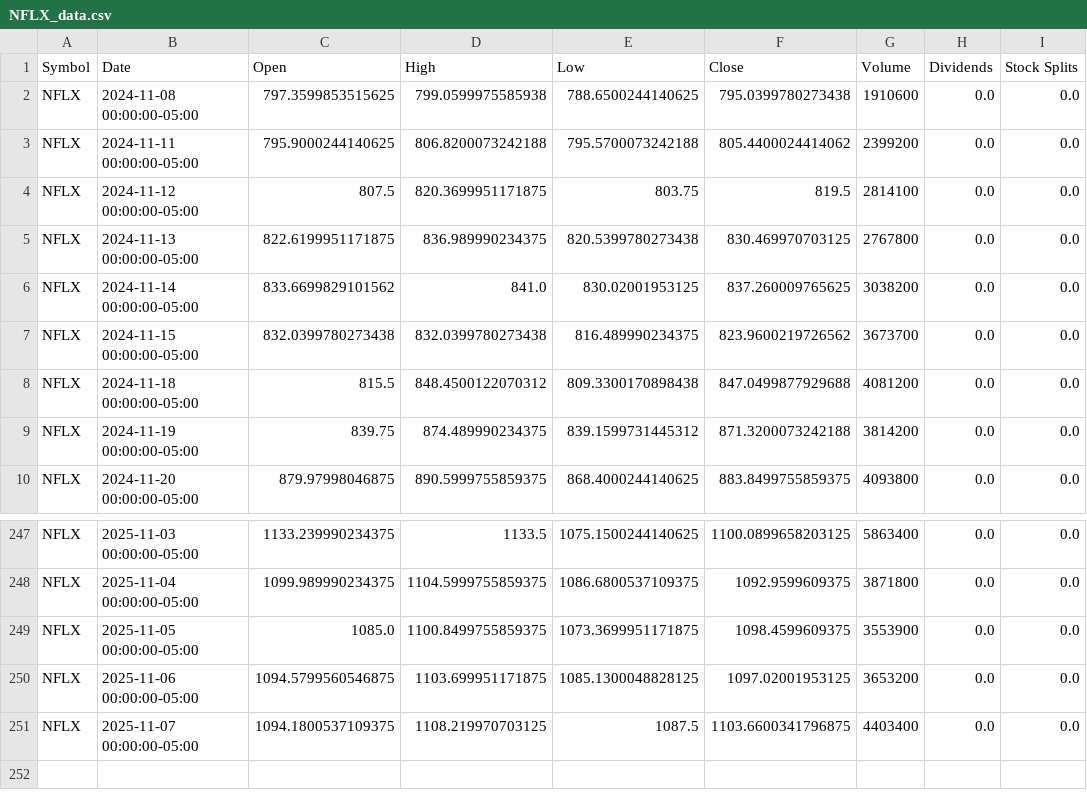
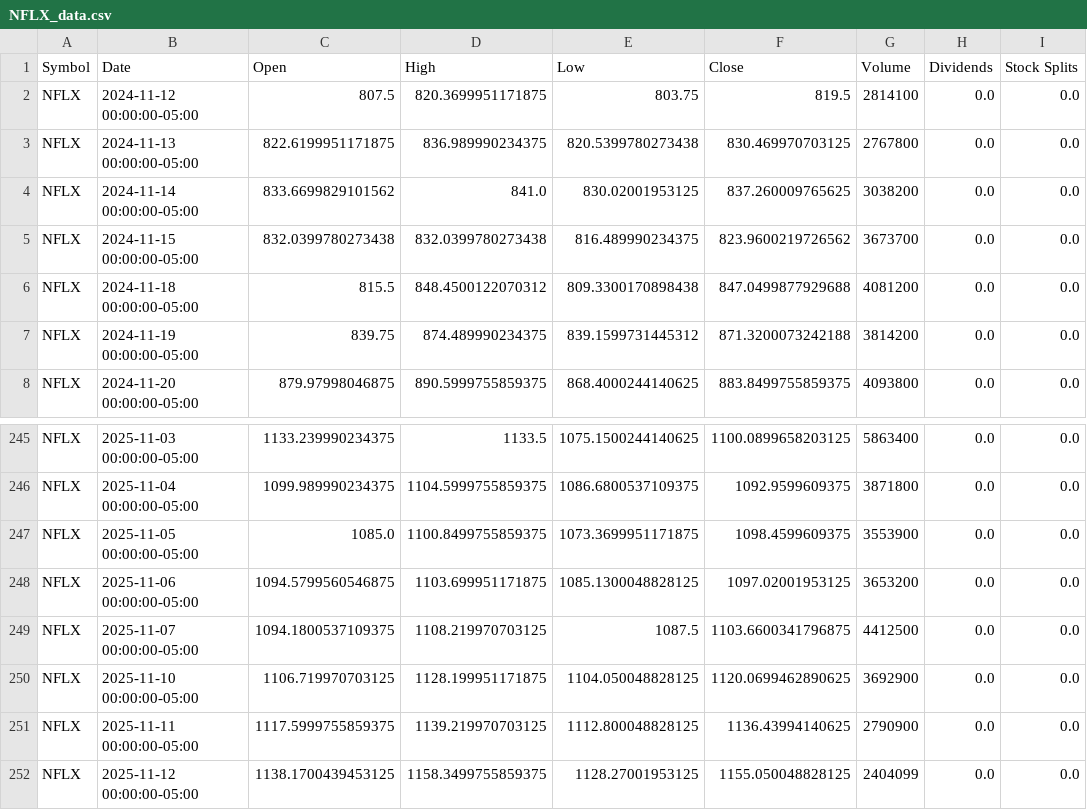
Before and after one commit to Jaiminp007/AlgoClash-Where-Code-Collides, a CSV file: backend/data/NFLX_data.csv, drawn as a sheet; only a part is shown, gaps mark what is left out.

```diff
--- a/backend/data/NFLX_data.csv
+++ b/backend/data/NFLX_data.csv
@@ -1,4 +1,2 @@
 Symbol,Date,Open,High,Low,Close,Volume,Dividends,Stock Splits
-NFLX,2024-11-08 00:00:00-05:00,797.3599853515625,799.0599975585938,788.6500244140625,795.0399780273438,1910600,0.0,0.0
-NFLX,2024-11-11 00:00:00-05:00,795.9000244140625,806.8200073242188,795.5700073242188,805.4400024414062,2399200,0.0,0.0
 NFLX,2024-11-12 00:00:00-05:00,807.5,820.3699951171875,803.75,819.5,2814100,0.0,0.0
@@ -250,2 +248,5 @@ NFLX,2025-11-05 00:00:00-05:00,1085.0,1100.8499755859375,1073.3699951171875,1098
 NFLX,2025-11-06 00:00:00-05:00,1094.5799560546875,1103.699951171875,1085.1300048828125,1097.02001953125,3653200,0.0,0.0
-NFLX,2025-11-07 00:00:00-05:00,1094.1800537109375,1108.219970703125,1087.5,1103.6600341796875,4403400,0.0,0.0
+NFLX,2025-11-07 00:00:00-05:00,1094.1800537109375,1108.219970703125,1087.5,1103.6600341796875,4412500,0.0,0.0
+NFLX,2025-11-10 00:00:00-05:00,1106.719970703125,1128.199951171875,1104.050048828125,1120.0699462890625,3692900,0.0,0.0
+NFLX,2025-11-11 00:00:00-05:00,1117.5999755859375,1139.219970703125,1112.800048828125,1136.43994140625,2790900,0.0,0.0
+NFLX,2025-11-12 00:00:00-05:00,1138.1700439453125,1158.3499755859375,1128.27001953125,1155.050048828125,2404099,0.0,0.0
```
Also changed, not shown: backend/data/AAPL_data.csv, backend/data/GOOGL_data.csv, 7 other files.
